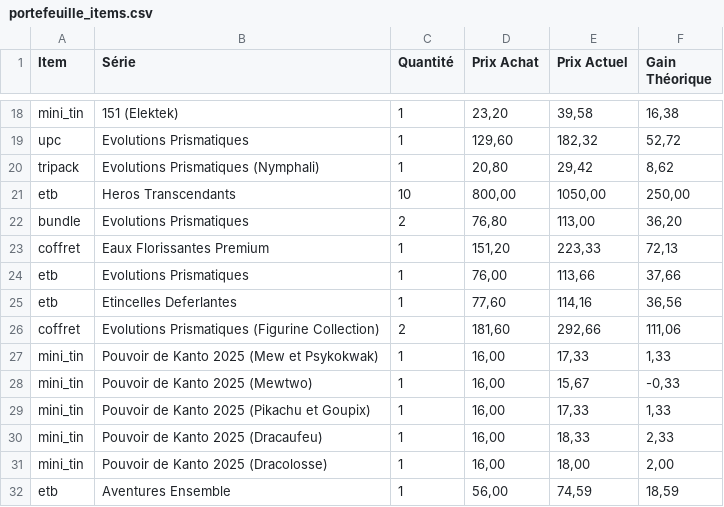
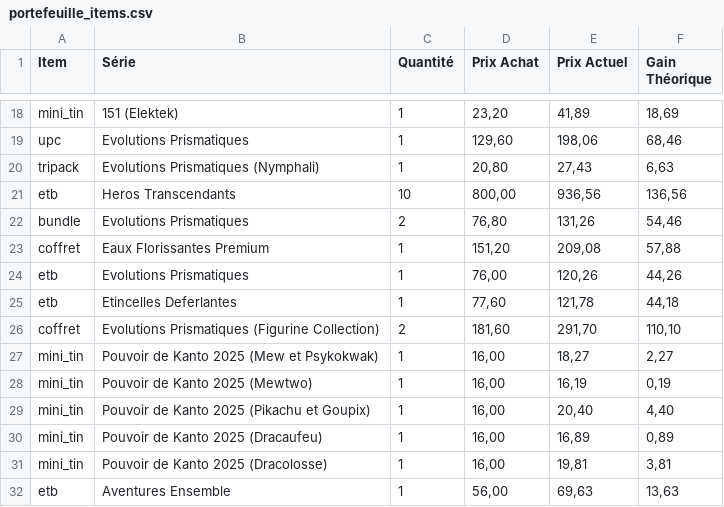
Before and after one commit to ScuttleCrab1/Pok-mon-Tracker, a CSV file: data/portefeuille_items.csv, drawn as a sheet; only a part is shown, gaps mark what is left out; the diff covers the shown part only; the diff names each change by its address in the sheet, - before the commit and + after, or states it on an @@ line.

```diff
--- a/data/portefeuille_items.csv
+++ b/data/portefeuille_items.csv
-E18 (Prix Actuel): 39,58
+E18 (Prix Actuel): 41,89
-F18 (Gain Théorique): 16,38
+F18 (Gain Théorique): 18,69
-E19 (Prix Actuel): 182,32
+E19 (Prix Actuel): 198,06
-F19 (Gain Théorique): 52,72
+F19 (Gain Théorique): 68,46
-E20 (Prix Actuel): 29,42
+E20 (Prix Actuel): 27,43
-F20 (Gain Théorique): 8,62
+F20 (Gain Théorique): 6,63
-E21 (Prix Actuel): 1050,00
+E21 (Prix Actuel): 936,56
-F21 (Gain Théorique): 250,00
+F21 (Gain Théorique): 136,56
-E22 (Prix Actuel): 113,00
+E22 (Prix Actuel): 131,26
-F22 (Gain Théorique): 36,20
+F22 (Gain Théorique): 54,46
-E23 (Prix Actuel): 223,33
+E23 (Prix Actuel): 209,08
-F23 (Gain Théorique): 72,13
+F23 (Gain Théorique): 57,88
-E24 (Prix Actuel): 113,66
+E24 (Prix Actuel): 120,26
-F24 (Gain Théorique): 37,66
+F24 (Gain Théorique): 44,26
-E25 (Prix Actuel): 114,16
+E25 (Prix Actuel): 121,78
-F25 (Gain Théorique): 36,56
+F25 (Gain Théorique): 44,18
-E26 (Prix Actuel): 292,66
+E26 (Prix Actuel): 291,70
-F26 (Gain Théorique): 111,06
+F26 (Gain Théorique): 110,10
-E27 (Prix Actuel): 17,33
+E27 (Prix Actuel): 18,27
-F27 (Gain Théorique): 1,33
+F27 (Gain Théorique): 2,27
-E28 (Prix Actuel): 15,67
+E28 (Prix Actuel): 16,19
-F28 (Gain Théorique): -0,33
+F28 (Gain Théorique): 0,19
-E29 (Prix Actuel): 17,33
+E29 (Prix Actuel): 20,40
-F29 (Gain Théorique): 1,33
+F29 (Gain Théorique): 4,40
-E30 (Prix Actuel): 18,33
+E30 (Prix Actuel): 16,89
-F30 (Gain Théorique): 2,33
+F30 (Gain Théorique): 0,89
-E31 (Prix Actuel): 18,00
+E31 (Prix Actuel): 19,81
-F31 (Gain Théorique): 2,00
+F31 (Gain Théorique): 3,81
-E32 (Prix Actuel): 74,59
+E32 (Prix Actuel): 69,63
-F32 (Gain Théorique): 18,59
+F32 (Gain Théorique): 13,63
```
Also changed, not shown: 32 edited cells elsewhere in this file, data/portefeuille_cartes.csv.
